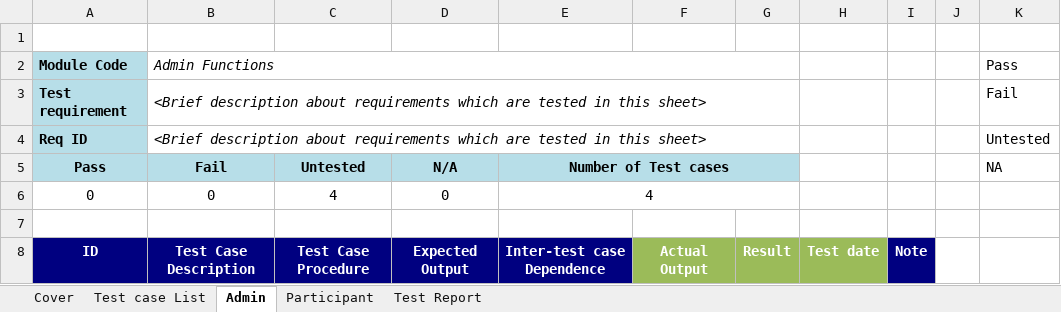
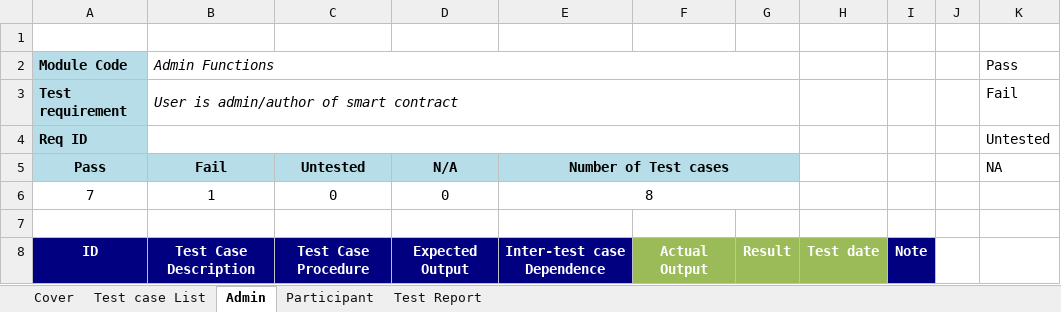
Before and after one commit to minhnt94/funix-pricing-chain, an Excel workbook: documents/BDP305x_TestCases_template.xlsx, sheet Admin, drawn as a sheet; only a part is shown; values as stored, in another font and other column widths than the file's, no borders; removed rows and columns are numbered as before the commit, all else as after; the diff covers the shown part only; the diff names each change by its address in the sheet, - before the commit and + after, or states it on an @@ line.

```diff
--- a/documents/BDP305x_TestCases_template.xlsx (sheet Admin)
+++ b/documents/BDP305x_TestCases_template.xlsx (sheet Admin)
-B3 (Fail): <Brief description about requirements which are tested in this sheet>
+B3 (Fail): User is admin/author of smart contract
-B4 (Fail): <Brief description about requirements which are tested in this sheet>
+B4 (Fail): (empty)
-row 6: 0 | 0 | 4 | 0 | 4
+row 6: 7 | 1 | 0 | 0 | 8
```
Also changed, not shown: 14 added rows, 5 removed rows and 1 edited cell elsewhere in this sheet, sheet Participant, sheet Test Report, sheet Test case List, 4 other files.
